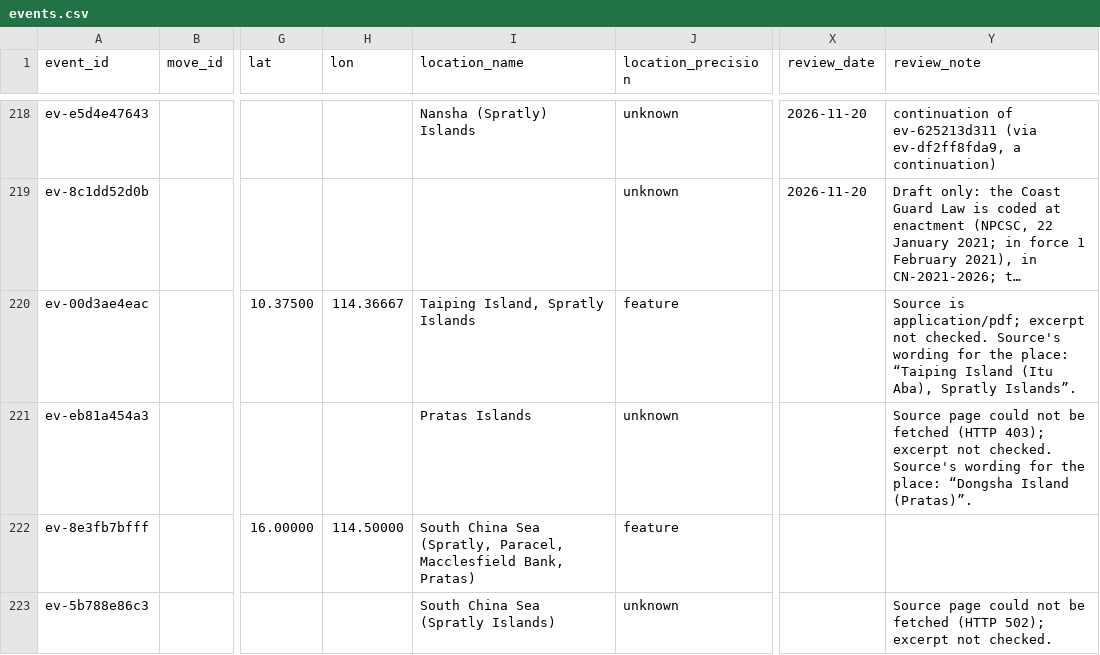
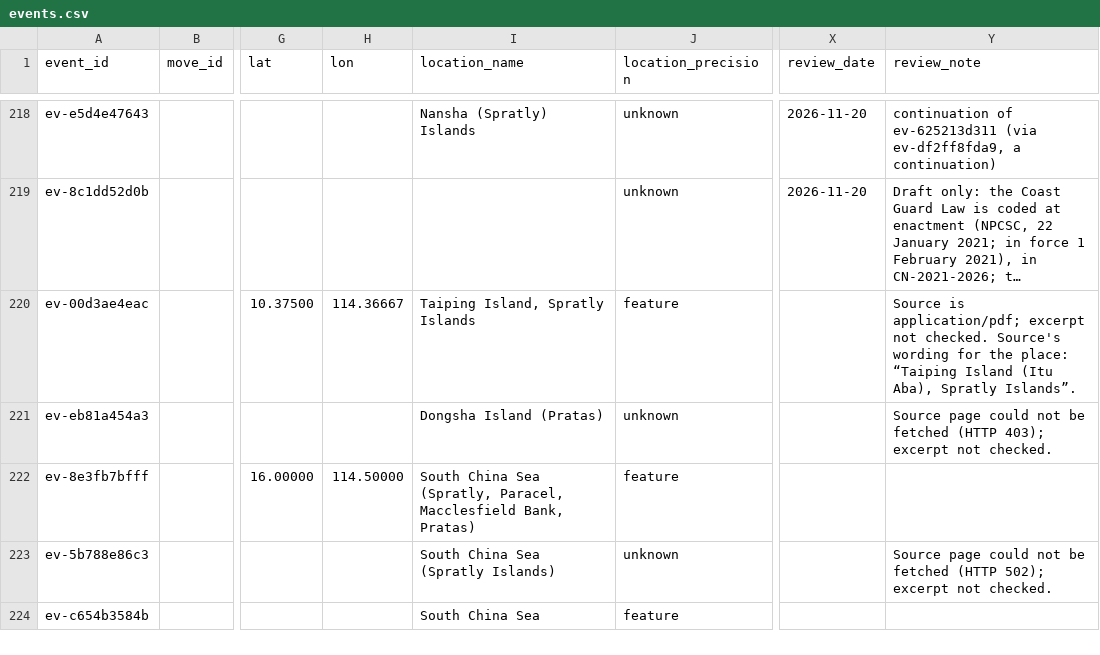
Before and after one commit to South-China-Sea-Developments/SCS-Developments-Tracker, a CSV file: data/events.csv, drawn as a sheet; only a part is shown, gaps mark what is left out; the shorter side is filled out with more unchanged rows; long unchanged cells end in …; the diff names each change by its address in the sheet, - before the commit and + after, or states it on an @@ line.

```diff
--- a/data/events.csv
+++ b/data/events.csv
-I221 (location_name): Pratas Islands
+I221 (location_name): Dongsha Island (Pratas)
-Y221 (review_note): …not checked. Source's wording for the place: “Dongsha Island (Pratas)”.
+Y221 (review_note): …not checked.
```
